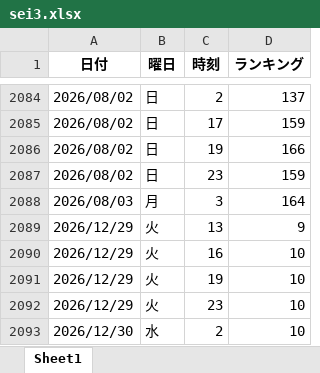
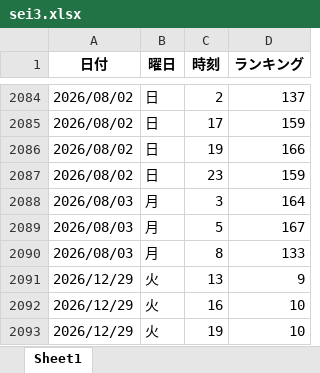
Before and after one commit to o25042124-boop/nibannkeiei-podcast-ranking-viewer, an Excel workbook: excel/sei3.xlsx, sheet Sheet1, drawn as a sheet; only a part is shown, gaps mark what is left out; the shorter side is filled out with more unchanged rows; values as stored, in another font and other column widths than the file's, no borders; the diff names each change by its address in the sheet, - before the commit and + after, or states it on an @@ line.

```diff
--- a/excel/sei3.xlsx (sheet Sheet1)
+++ b/excel/sei3.xlsx (sheet Sheet1)
+row 2089: 2026/08/03 | 月 | 5 | 167
+row 2090: 2026/08/03 | 月 | 8 | 133
```
Also changed, not shown: excel/amazon.xlsx, excel/apple2.xlsx, 12 other files.
